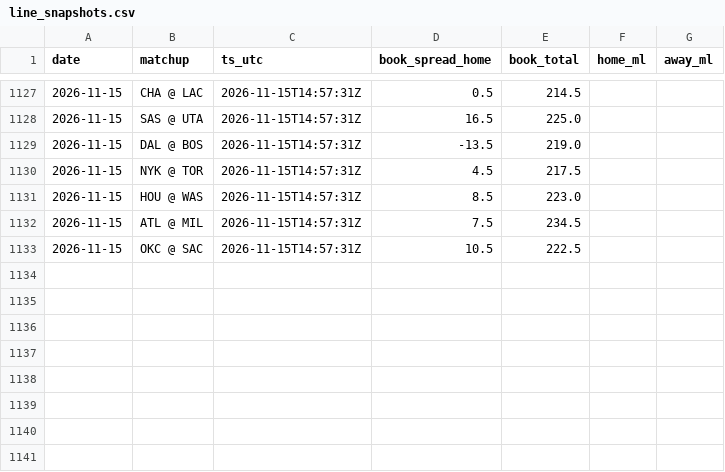
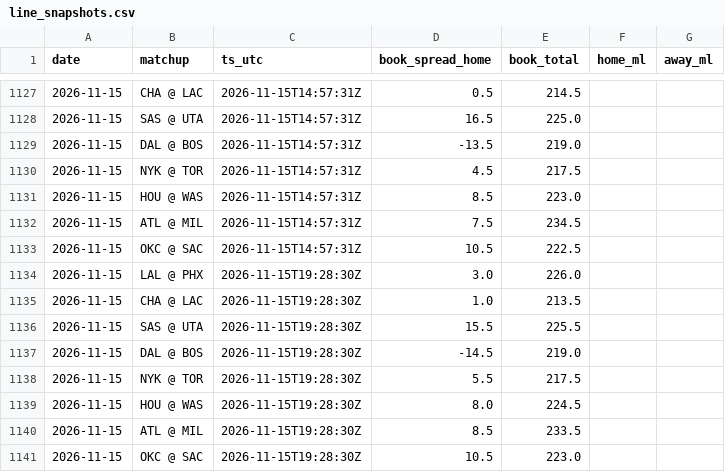
Before and after one commit to jack-more/MORELLOSIMS, a CSV file: nba_pipeline/data/line_snapshots.csv, drawn as a sheet; only a part is shown, gaps mark what is left out.

```diff
--- a/nba_pipeline/data/line_snapshots.csv
+++ b/nba_pipeline/data/line_snapshots.csv
@@ -1133 +1133,9 @@ date,matchup,ts_utc,book_spread_home,book_total,home_ml,away_ml
 2026-11-15,OKC @ SAC,2026-11-15T14:57:31Z,10.5,222.5,,
+2026-11-15,LAL @ PHX,2026-11-15T19:28:30Z,3.0,226.0,,
+2026-11-15,CHA @ LAC,2026-11-15T19:28:30Z,1.0,213.5,,
+2026-11-15,SAS @ UTA,2026-11-15T19:28:30Z,15.5,225.5,,
+2026-11-15,DAL @ BOS,2026-11-15T19:28:30Z,-14.5,219.0,,
+2026-11-15,NYK @ TOR,2026-11-15T19:28:30Z,5.5,217.5,,
+2026-11-15,HOU @ WAS,2026-11-15T19:28:30Z,8.0,224.5,,
+2026-11-15,ATL @ MIL,2026-11-15T19:28:30Z,8.5,233.5,,
+2026-11-15,OKC @ SAC,2026-11-15T19:28:30Z,10.5,223.0,,
```
Also changed, not shown: nba_pipeline/data/picks.csv, 7 other files.
